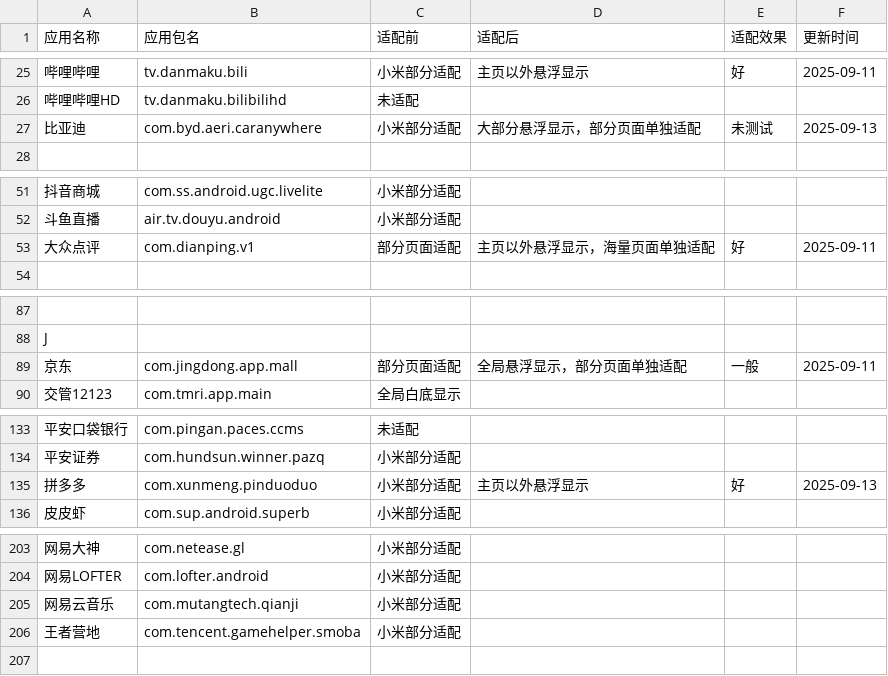
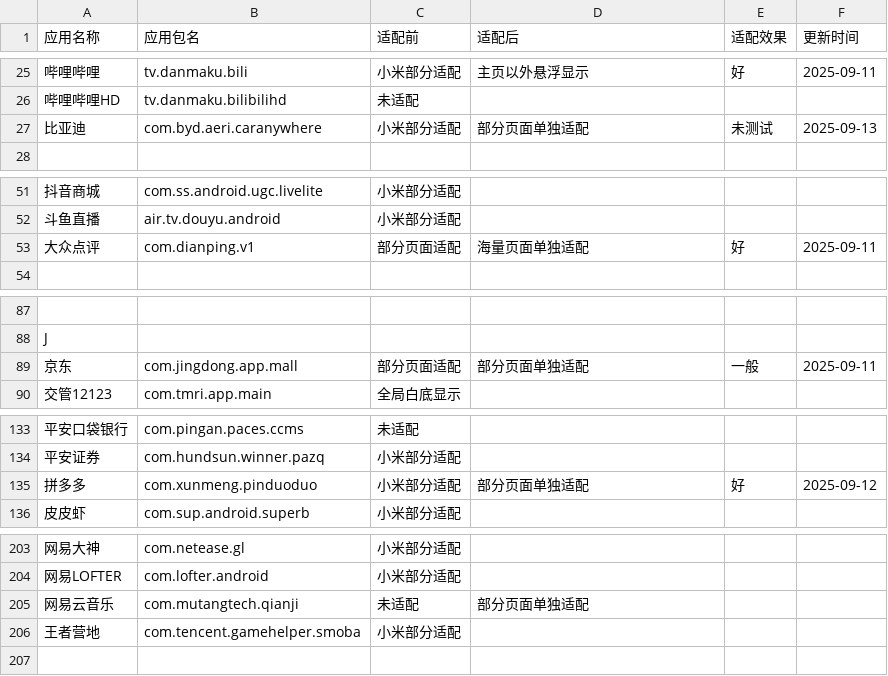
Before and after one commit to Seyud/MiNavBarImmerse, a CSV file: list.csv, drawn as a sheet; only a part is shown, gaps mark what is left out; the diff covers the shown part only; the diff names each change by its address in the sheet, - before the commit and + after, or states it on an @@ line.

Commit message:
docs: list.csv

```diff
--- a/list.csv
+++ b/list.csv
-D27 (适配后): 大部分悬浮显示，部分页面单独适配
+D27 (适配后): 部分页面单独适配
-D53 (适配后): 主页以外悬浮显示，海量页面单独适配
+D53 (适配后): 海量页面单独适配
-D89 (适配后): 全局悬浮显示，部分页面单独适配
+D89 (适配后): 部分页面单独适配
-D135 (适配后): 主页以外悬浮显示
+D135 (适配后): 部分页面单独适配
-F135 (更新时间): 2025-09-13
+F135 (更新时间): 2025-09-12
-C205 (适配前): 小米部分适配
+C205 (适配前): 未适配
-D205 (适配后): (empty)
+D205 (适配后): 部分页面单独适配
```
Also changed, not shown: 2 edited cells elsewhere in this file, 1 other file.
